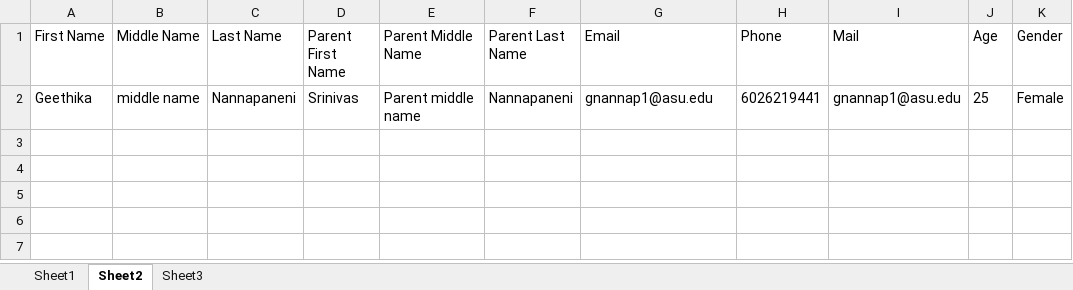
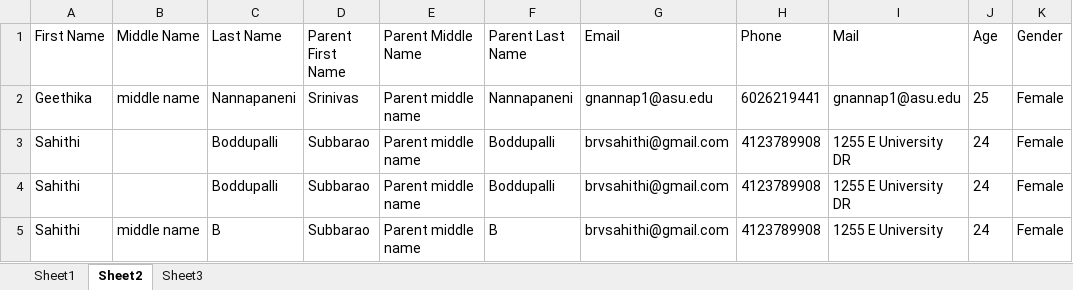
Before and after one commit to sahithiboddupalli/PediaCare, an Excel workbook: datafiles/Book1.xlsx, sheet Sheet2, drawn as a sheet; values as stored, in another font and other column widths than the file's, no borders; the diff names each change by its address in the sheet, - before the commit and + after, or states it on an @@ line.

```diff
--- a/datafiles/Book1.xlsx (sheet Sheet2)
+++ b/datafiles/Book1.xlsx (sheet Sheet2)
+row 3: Sahithi |  | Boddupalli | Subbarao | Parent middle name | Boddupalli | brvsahithi@gmail.com | 4123789908 | 1255 E University DR | 24 | Female
+row 4: Sahithi |  | Boddupalli | Subbarao | Parent middle name | Boddupalli | brvsahithi@gmail.com | 4123789908 | 1255 E University DR | 24 | Female
+row 5: Sahithi | middle name | B | Subbarao | Parent middle name | B | brvsahithi@gmail.com | 4123789908 | 1255 E University | 24 | Female
```
Also changed, not shown: sheet Sheet1, 24 other files.
